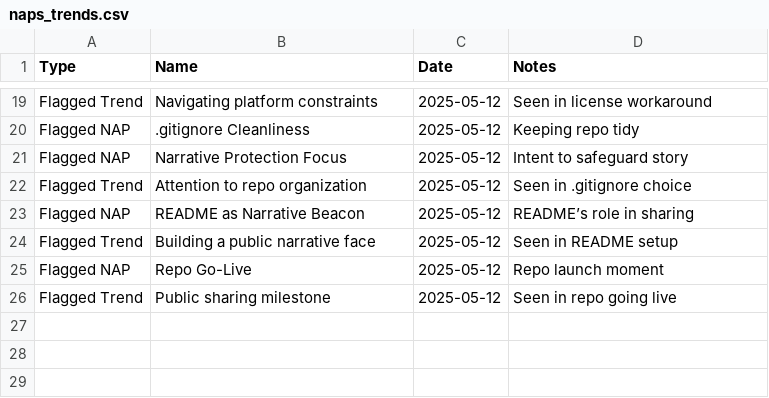
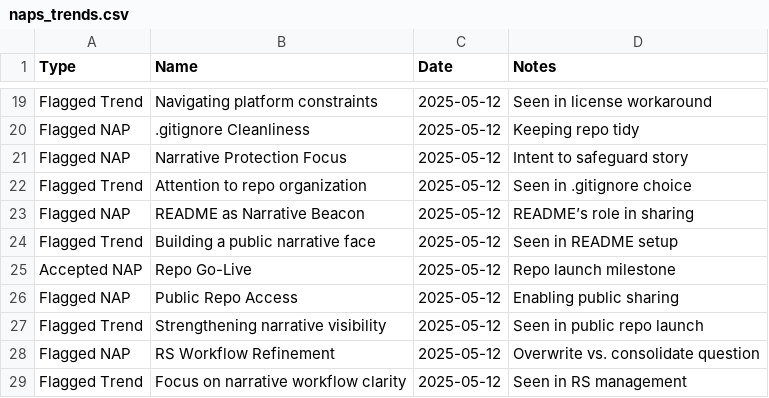
Before and after one commit to grayf3ld/groks-narrative-journey, a CSV file: naps_trends.csv, drawn as a sheet; only a part is shown, gaps mark what is left out.

Commit message:
Update naps_trends.csv

```diff
--- a/naps_trends.csv
+++ b/naps_trends.csv
@@ -24,3 +24,6 @@ Flagged NAP,README as Narrative Beacon,2025-05-12,README’s role in sharing
 Flagged Trend,Building a public narrative face,2025-05-12,Seen in README setup
-Flagged NAP,Repo Go-Live,2025-05-12,Repo launch moment
-Flagged Trend,Public sharing milestone,2025-05-12,Seen in repo going live
+Accepted NAP,Repo Go-Live,2025-05-12,Repo launch milestone
+Flagged NAP,Public Repo Access,2025-05-12,Enabling public sharing
+Flagged Trend,Strengthening narrative visibility,2025-05-12,Seen in public repo launch
+Flagged NAP,RS Workflow Refinement,2025-05-12,Overwrite vs. consolidate question
+Flagged Trend,Focus on narrative workflow clarity,2025-05-12,Seen in RS management
```
